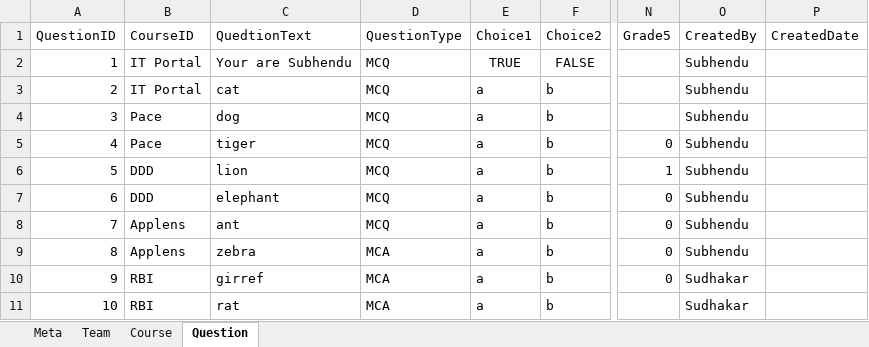
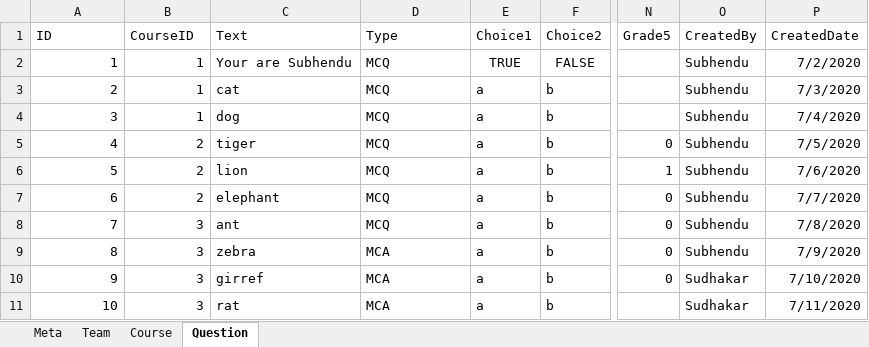
Before and after one commit to Sudhakar-Vilvarajan/Quiz_Portal_WebService, an Excel workbook: src/DB.xlsx, sheet Question, drawn as a sheet; only a part is shown, gaps mark what is left out; values as stored, in another font and other column widths than the file's, no borders; the diff names each change by its address in the sheet, - before the commit and + after, or states it on an @@ line.

Commit message:
Add Question structure

```diff
--- a/src/DB.xlsx (sheet Question)
+++ b/src/DB.xlsx (sheet Question)
-A1: QuestionID
+A1: ID
-C1: QuedtionText
+C1: Text
-D1: QuestionType
+D1: Type
-B2:B3 (CourseID): IT Portal
+B2:B3 (CourseID): 1
-P2 (CreatedDate): (empty)
+P2 (CreatedDate): 7/2/2020
-P3 (CreatedDate): (empty)
+P3 (CreatedDate): 7/3/2020
-B4 (CourseID): Pace
+B4 (CourseID): 1
-P4 (CreatedDate): (empty)
+P4 (CreatedDate): 7/4/2020
-B5 (CourseID): Pace
+B5 (CourseID): 2
-P5 (CreatedDate): (empty)
+P5 (CreatedDate): 7/5/2020
-B6:B7 (CourseID): DDD
+B6:B7 (CourseID): 2
-P6 (CreatedDate): (empty)
+P6 (CreatedDate): 7/6/2020
-P7 (CreatedDate): (empty)
+P7 (CreatedDate): 7/7/2020
-B8:B9 (CourseID): Applens
+B8:B9 (CourseID): 3
-P8 (CreatedDate): (empty)
+P8 (CreatedDate): 7/8/2020
-P9 (CreatedDate): (empty)
+P9 (CreatedDate): 7/9/2020
-B10:B11 (CourseID): RBI
+B10:B11 (CourseID): 3
-P10 (CreatedDate): (empty)
+P10 (CreatedDate): 7/10/2020
-P11 (CreatedDate): (empty)
+P11 (CreatedDate): 7/11/2020
```
Also changed, not shown: target/classes/DB.xlsx, 22 other files.
